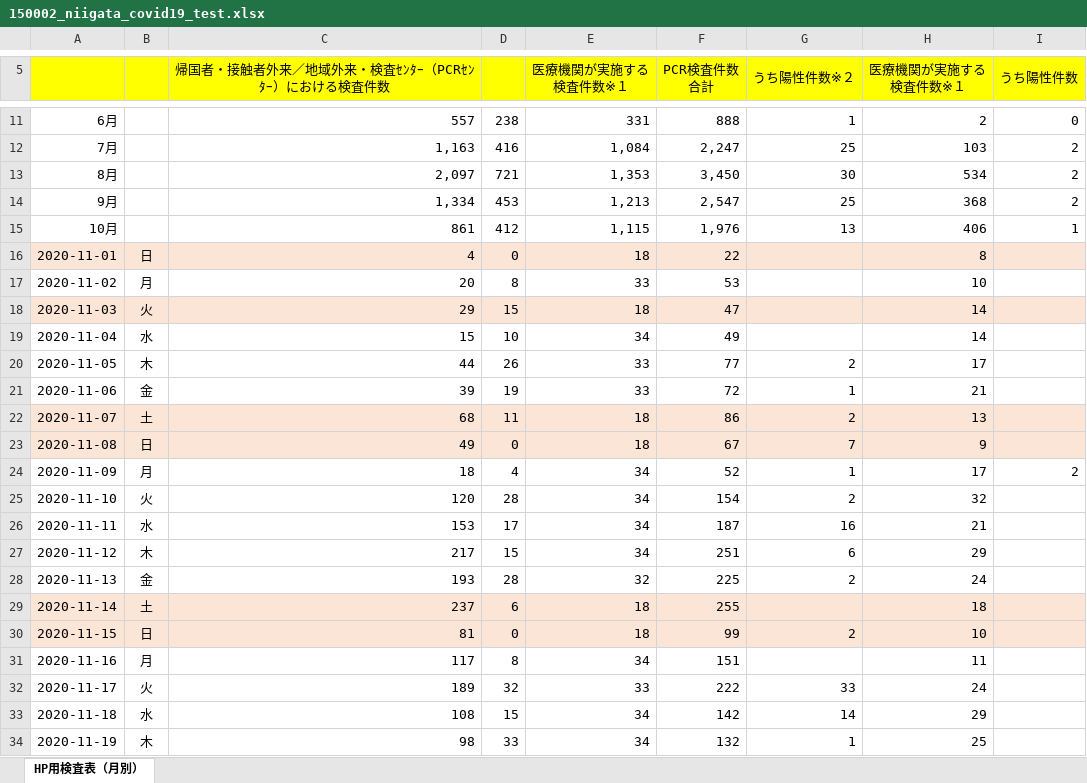
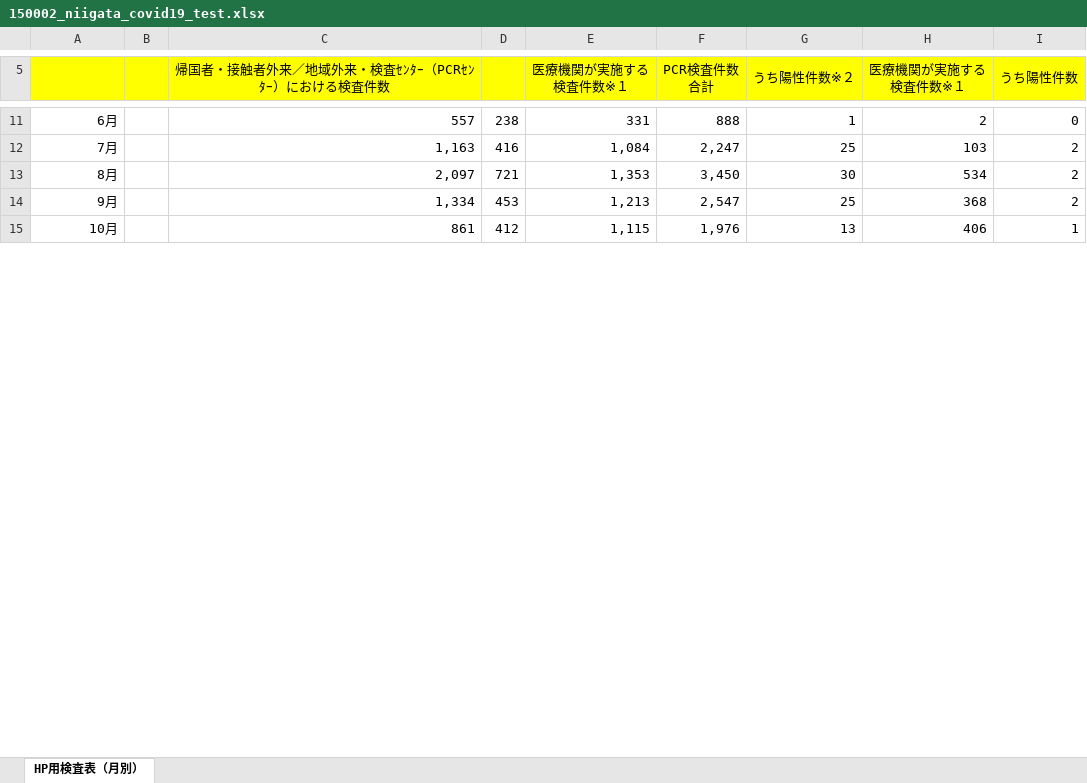
Before and after one commit to CodeForNiigata/covid19-data-niigata, an Excel workbook: dist/xlsx/150002_niigata_covid19_test.xlsx, sheet HP用検査表（月別）, drawn as a sheet; only a part is shown, gaps mark what is left out; values as stored, in another font and other column widths than the file's, no borders; removed rows and columns are numbered as before the commit, all else as after; the diff covers the shown part only; the diff names each change by its address in the sheet, - before the commit and + after, or states it on an @@ line.

```diff
--- a/dist/xlsx/150002_niigata_covid19_test.xlsx (sheet HP用検査表（月別）)
+++ b/dist/xlsx/150002_niigata_covid19_test.xlsx (sheet HP用検査表（月別）)
-row 16: 2020-11-01 | 日 | 4 | 0 | 18 | 22 |  | 8
-row 17: 2020-11-02 | 月 | 20 | 8 | 33 | 53 |  | 10
-row 18: 2020-11-03 | 火 | 29 | 15 | 18 | 47 |  | 14
-row 19: 2020-11-04 | 水 | 15 | 10 | 34 | 49 |  | 14
-row 20: 2020-11-05 | 木 | 44 | 26 | 33 | 77 | 2 | 17
-row 21: 2020-11-06 | 金 | 39 | 19 | 33 | 72 | 1 | 21
-row 22: 2020-11-07 | 土 | 68 | 11 | 18 | 86 | 2 | 13
-row 23: 2020-11-08 | 日 | 49 | 0 | 18 | 67 | 7 | 9
-row 24: 2020-11-09 | 月 | 18 | 4 | 34 | 52 | 1 | 17 | 2
-row 25: 2020-11-10 | 火 | 120 | 28 | 34 | 154 | 2 | 32
-row 26: 2020-11-11 | 水 | 153 | 17 | 34 | 187 | 16 | 21
-row 27: 2020-11-12 | 木 | 217 | 15 | 34 | 251 | 6 | 29
-row 28: 2020-11-13 | 金 | 193 | 28 | 32 | 225 | 2 | 24
-row 29: 2020-11-14 | 土 | 237 | 6 | 18 | 255 |  | 18
-row 30: 2020-11-15 | 日 | 81 | 0 | 18 | 99 | 2 | 10
-row 31: 2020-11-16 | 月 | 117 | 8 | 34 | 151 |  | 11
-row 32: 2020-11-17 | 火 | 189 | 32 | 33 | 222 | 33 | 24
-row 33: 2020-11-18 | 水 | 108 | 15 | 34 | 142 | 14 | 29
-row 34: 2020-11-19 | 木 | 98 | 33 | 34 | 132 | 1 | 25
```
Also changed, not shown: 2 added rows, 11 removed rows and 22 edited cells elsewhere in this sheet, formulas that keep their value, 6 other files.
